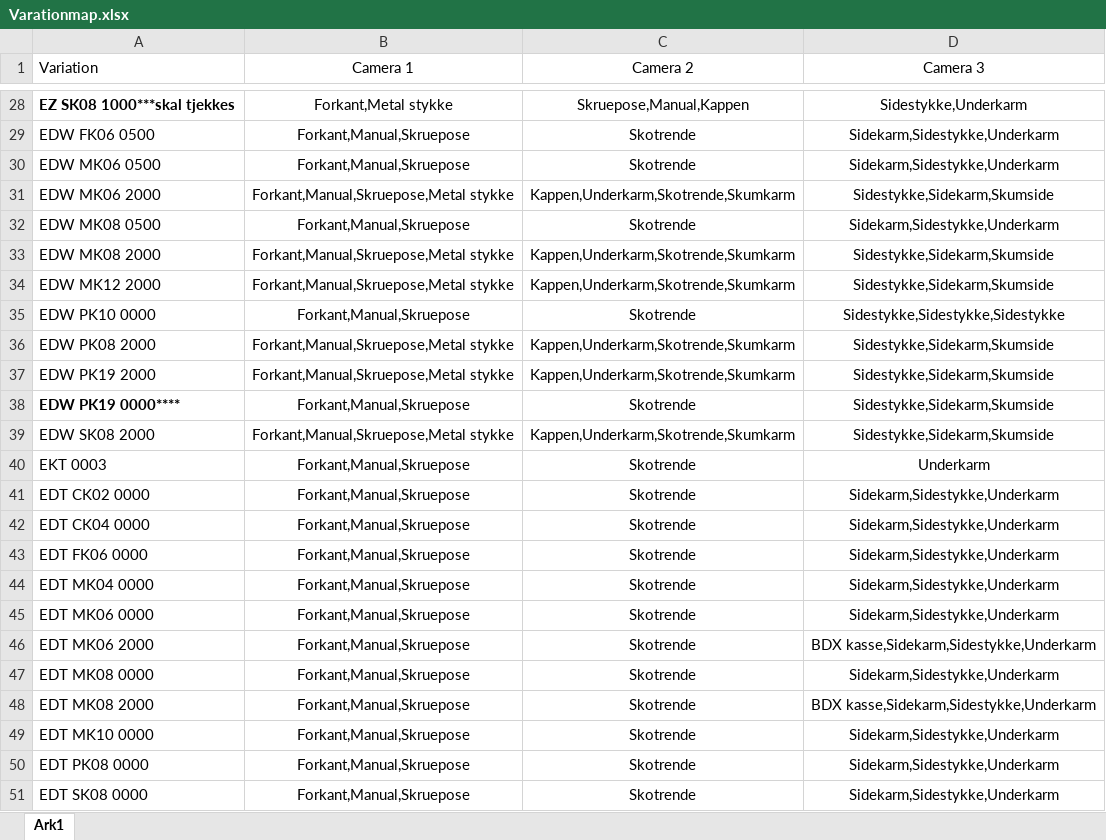
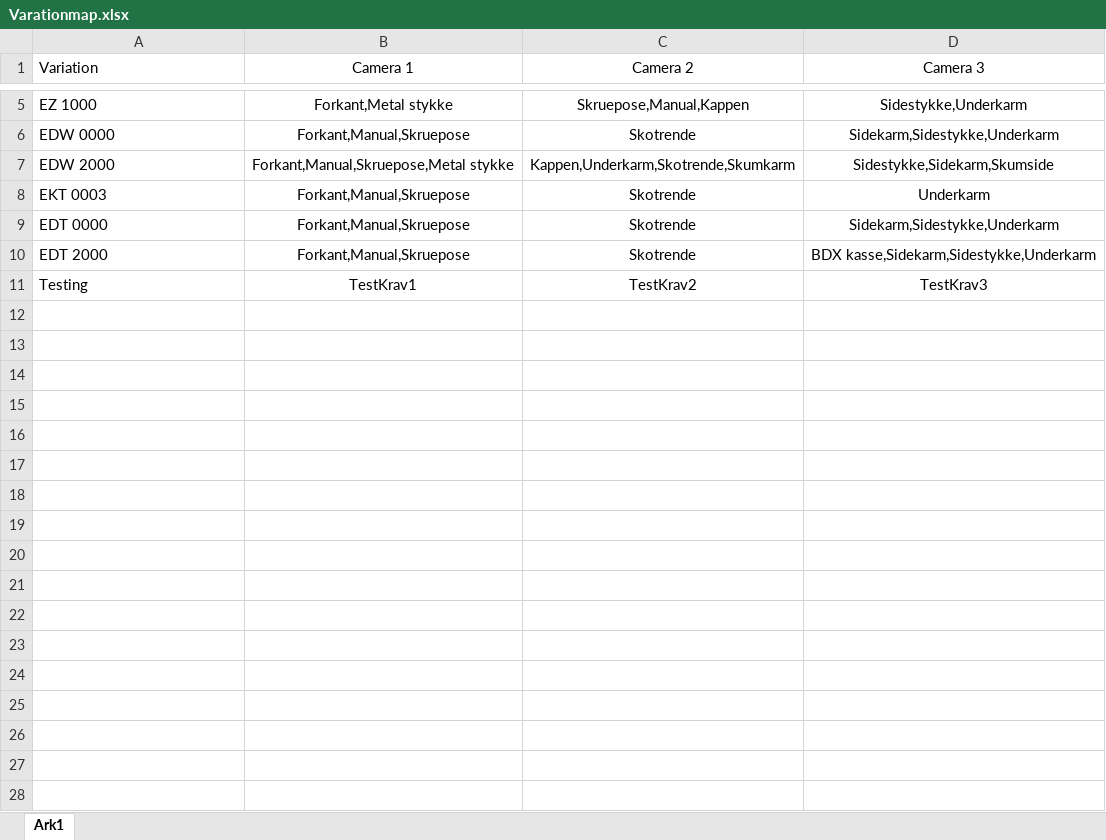
Before and after one commit to andersormstrup/Thesis-Space, an Excel workbook: Varationmap.xlsx, sheet Ark1, drawn as a sheet; only a part is shown, gaps mark what is left out; values as stored, in another font and other column widths than the file's, no borders; removed rows and columns are numbered as before the commit, all else as after; the diff covers the shown part only; the diff names each change by its address in the sheet, - before the commit and + after, or states it on an @@ line.

```diff
--- a/Varationmap.xlsx (sheet Ark1)
+++ b/Varationmap.xlsx (sheet Ark1)
-A5 (Variation): EZ SK08 1000***skal tjekkes
+A5 (Variation): EZ 1000
-A5 bold: on
+A5 bold: off
-A6 (Variation): EDW FK06 0500
+A6 (Variation): EDW 0000
-row 30: EDW MK06 0500 | Forkant,Manual,Skruepose | Skotrende | Sidekarm,Sidestykke,Underkarm
-A7 (Variation): EDW MK06 2000
+A7 (Variation): EDW 2000
-row 32: EDW MK08 0500 | Forkant,Manual,Skruepose | Skotrende | Sidekarm,Sidestykke,Underkarm
-row 33: EDW MK08 2000 | Forkant,Manual,Skruepose,Metal stykke | Kappen,Underkarm,Skotrende,Skumkarm | Sidestykke,Sidekarm,Skumside
-row 34: EDW MK12 2000 | Forkant,Manual,Skruepose,Metal stykke | Kappen,Underkarm,Skotrende,Skumkarm | Sidestykke,Sidekarm,Skumside
-row 35: EDW PK10 0000 | Forkant,Manual,Skruepose | Skotrende | Sidestykke,Sidestykke,Sidestykke
-row 36: EDW PK08 2000 | Forkant,Manual,Skruepose,Metal stykke | Kappen,Underkarm,Skotrende,Skumkarm | Sidestykke,Sidekarm,Skumside
-row 37: EDW PK19 2000 | Forkant,Manual,Skruepose,Metal stykke | Kappen,Underkarm,Skotrende,Skumkarm | Sidestykke,Sidekarm,Skumside
-row 38: EDW PK19 0000**** | Forkant,Manual,Skruepose | Skotrende | Sidestykke,Sidekarm,Skumside
-row 39: EDW SK08 2000 | Forkant,Manual,Skruepose,Metal stykke | Kappen,Underkarm,Skotrende,Skumkarm | Sidestykke,Sidekarm,Skumside
-A9 (Variation): EDT CK02 0000
+A9 (Variation): EDT 0000
-row 42: EDT CK04 0000 | Forkant,Manual,Skruepose | Skotrende | Sidekarm,Sidestykke,Underkarm
-row 43: EDT FK06 0000 | Forkant,Manual,Skruepose | Skotrende | Sidekarm,Sidestykke,Underkarm
-row 44: EDT MK04 0000 | Forkant,Manual,Skruepose | Skotrende | Sidekarm,Sidestykke,Underkarm
-row 45: EDT MK06 0000 | Forkant,Manual,Skruepose | Skotrende | Sidekarm,Sidestykke,Underkarm
-A10 (Variation): EDT MK06 2000
+A10 (Variation): EDT 2000
-row 47: EDT MK08 0000 | Forkant,Manual,Skruepose | Skotrende | Sidekarm,Sidestykke,Underkarm
-row 48: EDT MK08 2000 | Forkant,Manual,Skruepose | Skotrende | BDX kasse,Sidekarm,Sidestykke,Underkarm
-row 49: EDT MK10 0000 | Forkant,Manual,Skruepose | Skotrende | Sidekarm,Sidestykke,Underkarm
-row 50: EDT PK08 0000 | Forkant,Manual,Skruepose | Skotrende | Sidekarm,Sidestykke,Underkarm
-row 51: EDT SK08 0000 | Forkant,Manual,Skruepose | Skotrende | Sidekarm,Sidestykke,Underkarm
+row 11: Testing | TestKrav1 | TestKrav2 | TestKrav3
```
Also changed, not shown: 23 removed rows and 3 edited cells elsewhere in this sheet, 29 other files.
